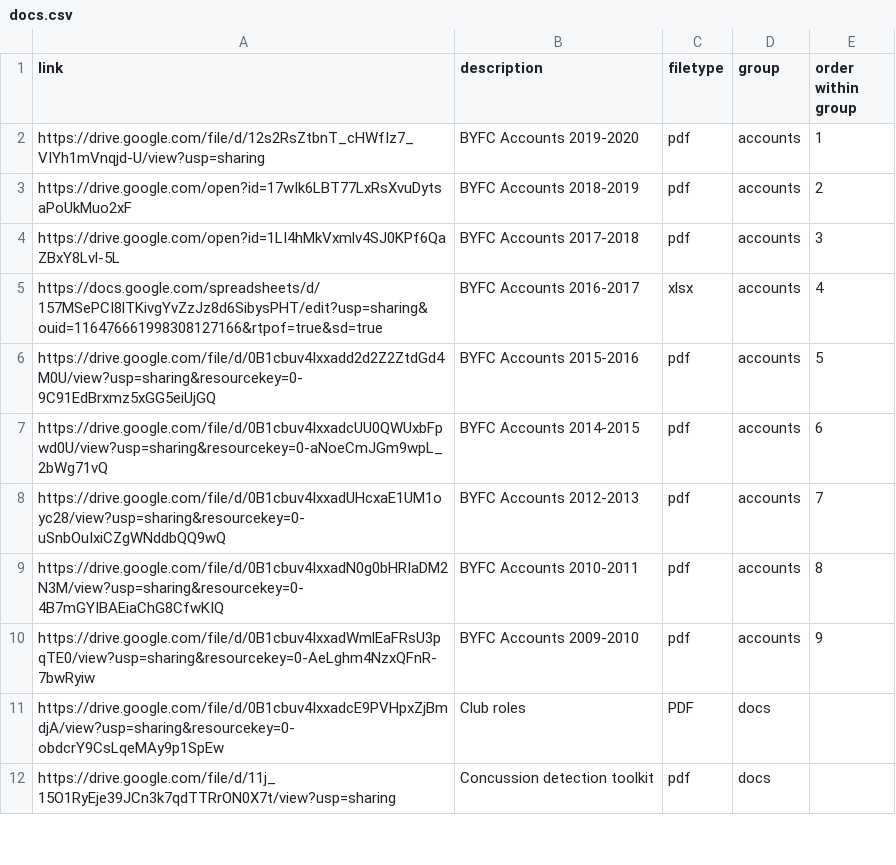
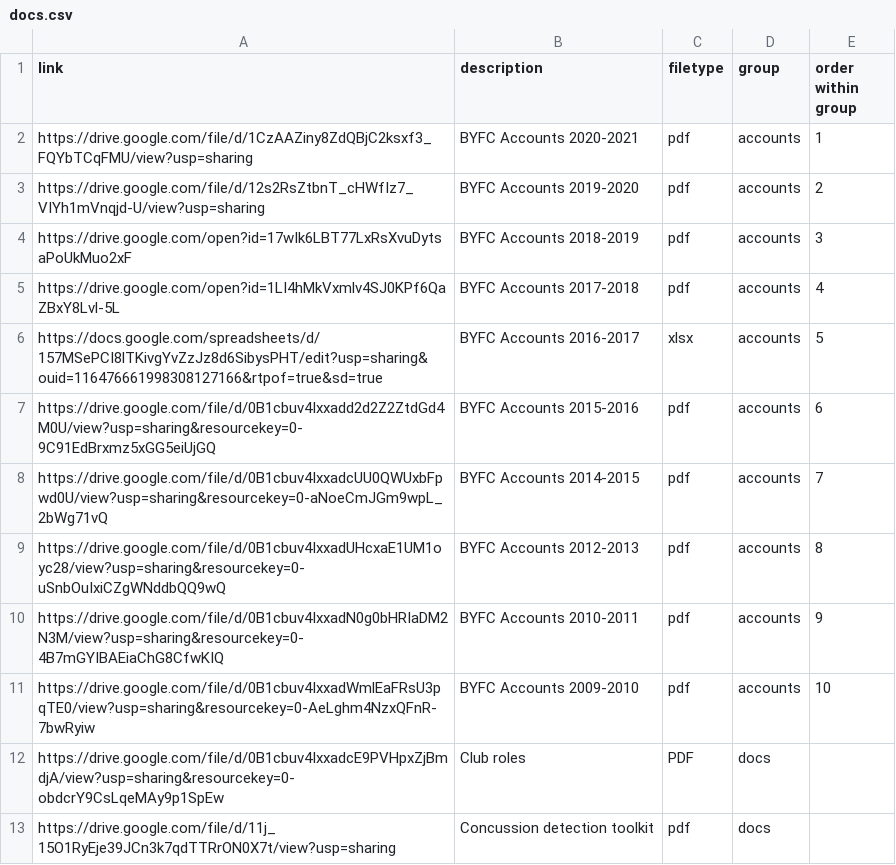
Before and after one commit to BYFC/BYFC.github.io, a CSV file: _data/docs.csv, drawn as a sheet; only a part is shown.

```diff
--- a/_data/docs.csv
+++ b/_data/docs.csv
@@ -1,11 +1,12 @@
 "link","description","filetype","group","order within group"
-"https://drive.google.com/file/d/12s2RsZtbnT_cHWfIz7_VIYh1mVnqjd-U/view?usp=sharing","BYFC Accounts 2019-2020","pdf","accounts",1
-"https://drive.google.com/open?id=17wIk6LBT77LxRsXvuDytsaPoUkMuo2xF","BYFC Accounts 2018-2019","pdf","accounts",2
-"https://drive.google.com/open?id=1LI4hMkVxmlv4SJ0KPf6QaZBxY8Lvl-5L","BYFC Accounts 2017-2018","pdf","accounts",3
-"https://docs.google.com/spreadsheets/d/157MSePCI8lTKivgYvZzJz8d6SibysPHT/edit?usp=sharing&ouid=116476661998308127166&rtpof=true&sd=true","BYFC Accounts 2016-2017","xlsx","accounts",4
-"https://drive.google.com/file/d/0B1cbuv4Ixxadd2d2Z2ZtdGd4M0U/view?usp=sharing&resourcekey=0-9C91EdBrxmz5xGG5eiUjGQ","BYFC Accounts 2015-2016","pdf","accounts",5
-"https://drive.google.com/file/d/0B1cbuv4IxxadcUU0QWUxbFpwd0U/view?usp=sharing&resourcekey=0-aNoeCmJGm9wpL_2bWg71vQ","BYFC Accounts 2014-2015","pdf","accounts",6
-"https://drive.google.com/file/d/0B1cbuv4IxxadUHcxaE1UM1oyc28/view?usp=sharing&resourcekey=0-uSnbOuIxiCZgWNddbQQ9wQ","BYFC Accounts 2012-2013","pdf","accounts",7
-"https://drive.google.com/file/d/0B1cbuv4IxxadN0g0bHRIaDM2N3M/view?usp=sharing&resourcekey=0-4B7mGYIBAEiaChG8CfwKIQ","BYFC Accounts 2010-2011","pdf","accounts",8
-"https://drive.google.com/file/d/0B1cbuv4IxxadWmlEaFRsU3pqTE0/view?usp=sharing&resourcekey=0-AeLghm4NzxQFnR-7bwRyiw","BYFC Accounts 2009-2010","pdf","accounts",9
+"https://drive.google.com/file/d/1CzAAZiny8ZdQBjC2ksxf3_FQYbTCqFMU/view?usp=sharing","BYFC Accounts 2020-2021","pdf","accounts",1
+"https://drive.google.com/file/d/12s2RsZtbnT_cHWfIz7_VIYh1mVnqjd-U/view?usp=sharing","BYFC Accounts 2019-2020","pdf","accounts",2
+"https://drive.google.com/open?id=17wIk6LBT77LxRsXvuDytsaPoUkMuo2xF","BYFC Accounts 2018-2019","pdf","accounts",3
+"https://drive.google.com/open?id=1LI4hMkVxmlv4SJ0KPf6QaZBxY8Lvl-5L","BYFC Accounts 2017-2018","pdf","accounts",4
+"https://docs.google.com/spreadsheets/d/157MSePCI8lTKivgYvZzJz8d6SibysPHT/edit?usp=sharing&ouid=116476661998308127166&rtpof=true&sd=true","BYFC Accounts 2016-2017","xlsx","accounts",5
+"https://drive.google.com/file/d/0B1cbuv4Ixxadd2d2Z2ZtdGd4M0U/view?usp=sharing&resourcekey=0-9C91EdBrxmz5xGG5eiUjGQ","BYFC Accounts 2015-2016","pdf","accounts",6
+"https://drive.google.com/file/d/0B1cbuv4IxxadcUU0QWUxbFpwd0U/view?usp=sharing&resourcekey=0-aNoeCmJGm9wpL_2bWg71vQ","BYFC Accounts 2014-2015","pdf","accounts",7
+"https://drive.google.com/file/d/0B1cbuv4IxxadUHcxaE1UM1oyc28/view?usp=sharing&resourcekey=0-uSnbOuIxiCZgWNddbQQ9wQ","BYFC Accounts 2012-2013","pdf","accounts",8
+"https://drive.google.com/file/d/0B1cbuv4IxxadN0g0bHRIaDM2N3M/view?usp=sharing&resourcekey=0-4B7mGYIBAEiaChG8CfwKIQ","BYFC Accounts 2010-2011","pdf","accounts",9
+"https://drive.google.com/file/d/0B1cbuv4IxxadWmlEaFRsU3pqTE0/view?usp=sharing&resourcekey=0-AeLghm4NzxQFnR-7bwRyiw","BYFC Accounts 2009-2010","pdf","accounts",10
 "https://drive.google.com/file/d/0B1cbuv4IxxadcE9PVHpxZjBmdjA/view?usp=sharing&resourcekey=0-obdcrY9CsLqeMAy9p1SpEw","Club roles","PDF","docs",
```
Also changed, not shown: _data/committee.csv, _data/committeesections.csv.
